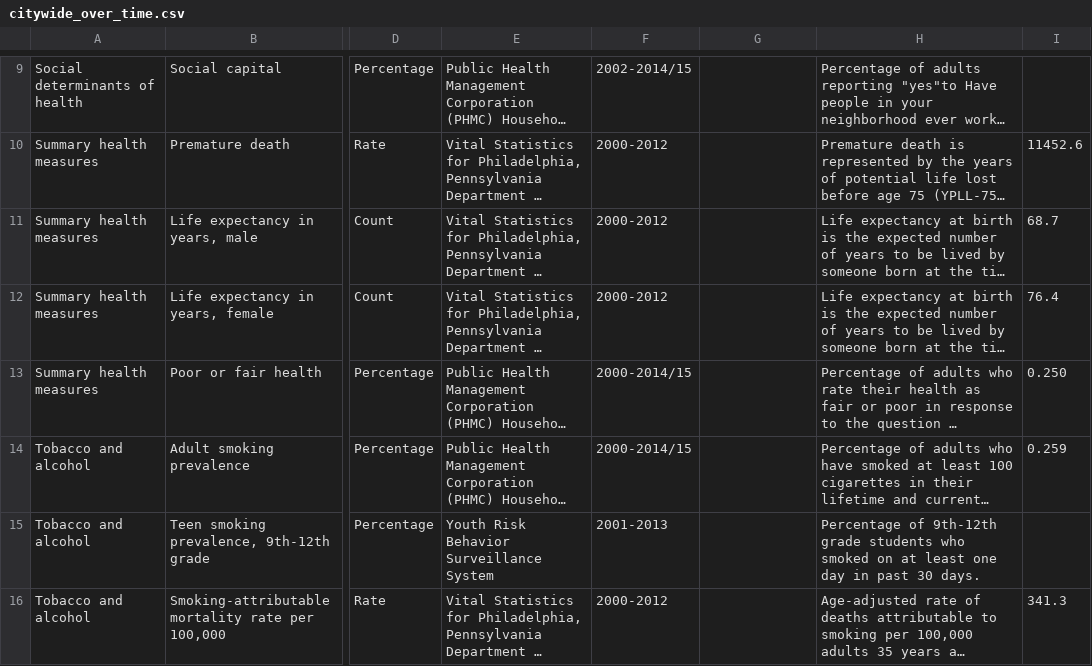
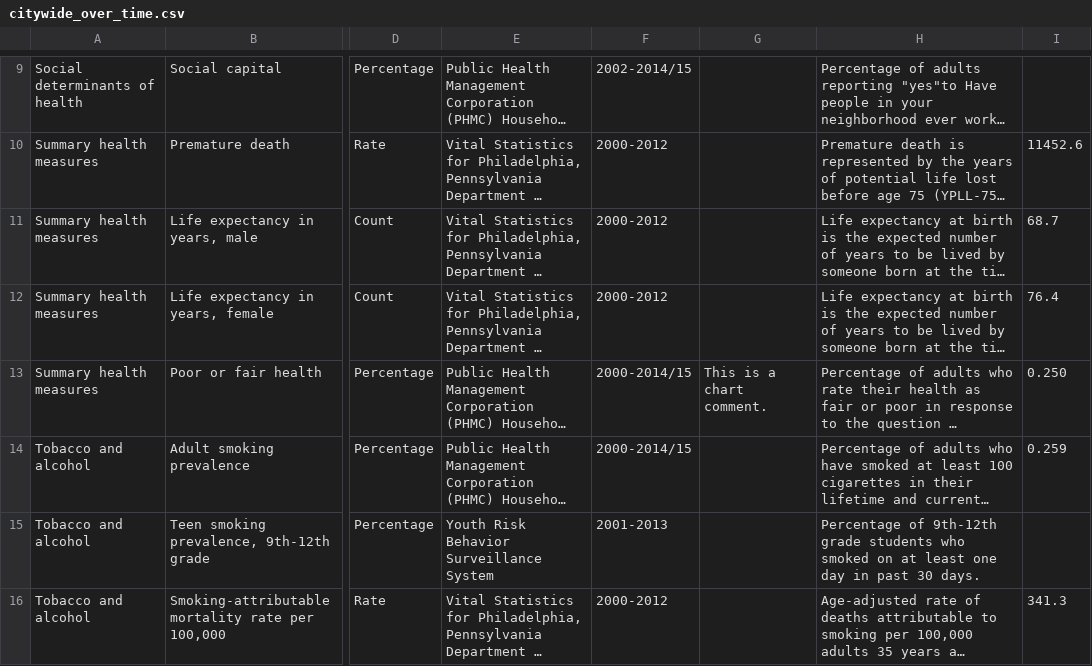
Before and after one commit to timwis/sheetstat, a CSV file: _data/citywide_over_time.csv, drawn as a sheet; only a part is shown, gaps mark what is left out; long unchanged cells end in …; the diff names each change by its address in the sheet, - before the commit and + after, or states it on an @@ line.

Commit message:
Updated citywide_over_time.csv

```diff
--- a/_data/citywide_over_time.csv
+++ b/_data/citywide_over_time.csv
-G13: (empty)
+G13: This is a chart comment.
```
